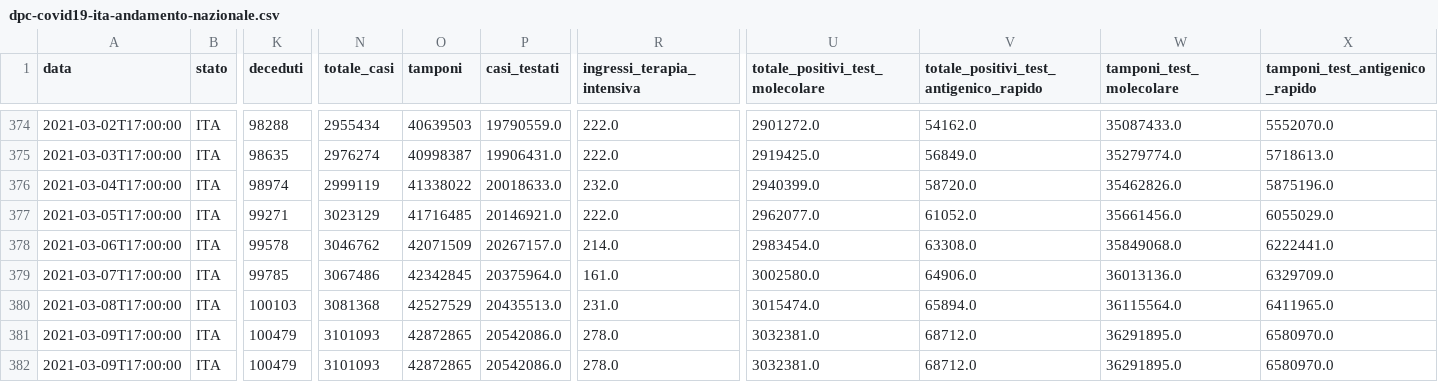
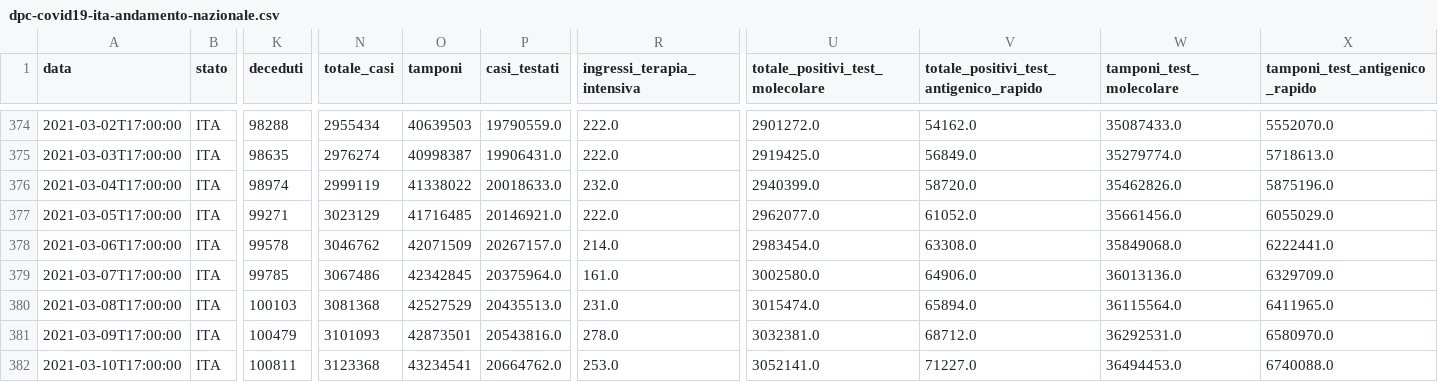
Before and after one commit to Learning-from-the-curve/dashboard-italy, a CSV file: input/dpc-covid19-ita-andamento-nazionale.csv, drawn as a sheet; only a part is shown, gaps mark what is left out; removed rows and columns are numbered as before the commit, all else as after; rows hold the shown columns only; the diff names each change by its address in the sheet, - before the commit and + after, or states it on an @@ line.

Commit message:
Data Updated

```diff
--- a/input/dpc-covid19-ita-andamento-nazionale.csv
+++ b/input/dpc-covid19-ita-andamento-nazionale.csv
-O381 (tamponi): 42872865
+O381 (tamponi): 42873501
-P381 (casi_testati): 20542086.0
+P381 (casi_testati): 20543816.0
-W381 (tamponi_test_molecolare): 36291895.0
+W381 (tamponi_test_molecolare): 36292531.0
-row 382: 2021-03-09T17:00:00 | ITA | 100479 | 3101093 | 42872865 | 20542086.0 | 278.0 | 3032381.0 | 68712.0 | 36291895.0 | 6580970.0
+row 382: 2021-03-10T17:00:00 | ITA | 100811 | 3123368 | 43234541 | 20664762.0 | 253.0 | 3052141.0 | 71227.0 | 36494453.0 | 6740088.0
```
Also changed, not shown: 18 other files.
